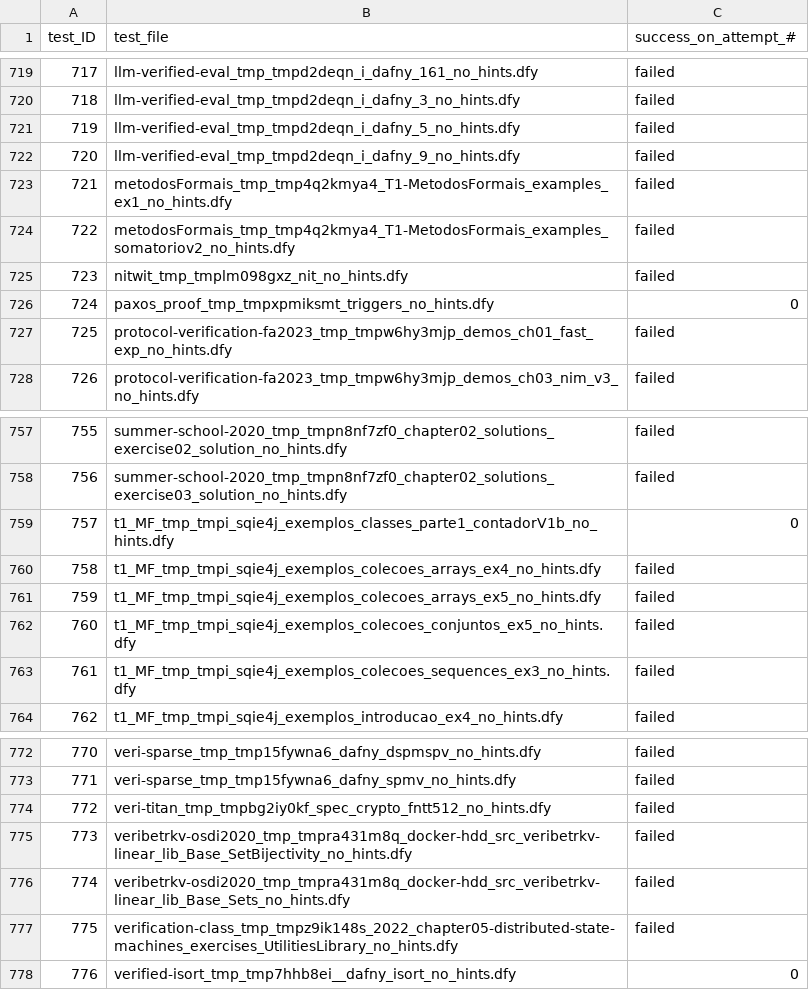
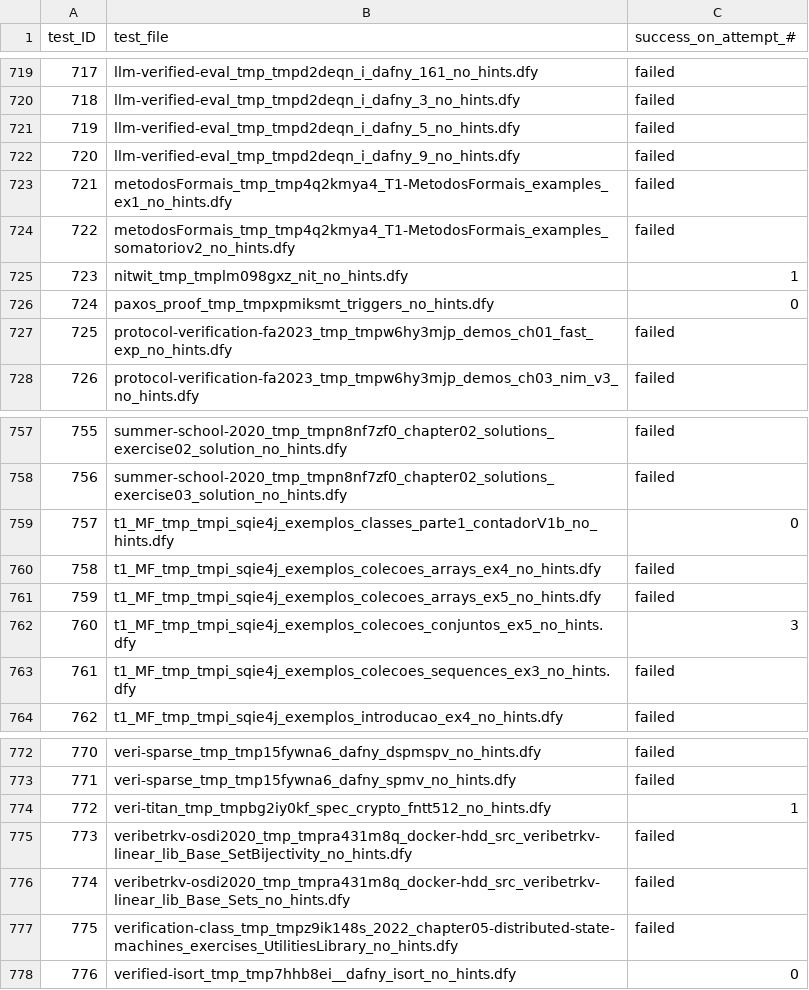
Before and after one commit to sun-wendy/DafnyBench, a CSV file: results/results_summary/codellama-7b_results.csv, drawn as a sheet; only a part is shown, gaps mark what is left out; the diff covers the shown part only.

```diff
--- a/results/results_summary/codellama-7b_results.csv
+++ b/results/results_summary/codellama-7b_results.csv
@@ -724,3 +724,3 @@ test_ID,test_file,success_on_attempt_#
 722,metodosFormais_tmp_tmp4q2kmya4_T1-MetodosFormais_examples_somatoriov2_no_hints.dfy,failed
-723,nitwit_tmp_tmplm098gxz_nit_no_hints.dfy,failed
+723,nitwit_tmp_tmplm098gxz_nit_no_hints.dfy,1
 724,paxos_proof_tmp_tmpxpmiksmt_triggers_no_hints.dfy,0
@@ -761,3 +761,3 @@ test_ID,test_file,success_on_attempt_#
 759,t1_MF_tmp_tmpi_sqie4j_exemplos_colecoes_arrays_ex5_no_hints.dfy,failed
-760,t1_MF_tmp_tmpi_sqie4j_exemplos_colecoes_conjuntos_ex5_no_hints.dfy,failed
+760,t1_MF_tmp_tmpi_sqie4j_exemplos_colecoes_conjuntos_ex5_no_hints.dfy,3
 761,t1_MF_tmp_tmpi_sqie4j_exemplos_colecoes_sequences_ex3_no_hints.dfy,failed
@@ -773,3 +773,3 @@ test_ID,test_file,success_on_attempt_#
 771,veri-sparse_tmp_tmp15fywna6_dafny_spmv_no_hints.dfy,failed
-772,veri-titan_tmp_tmpbg2iy0kf_spec_crypto_fntt512_no_hints.dfy,failed
+772,veri-titan_tmp_tmpbg2iy0kf_spec_crypto_fntt512_no_hints.dfy,1
 773,veribetrkv-osdi2020_tmp_tmpra431m8q_docker-hdd_src_veribetrkv-linear_lib_Base_SetBijectivity_no_hints.dfy,failed
```
Also changed, not shown: 15 edited cells elsewhere in this file, 9 other files.
